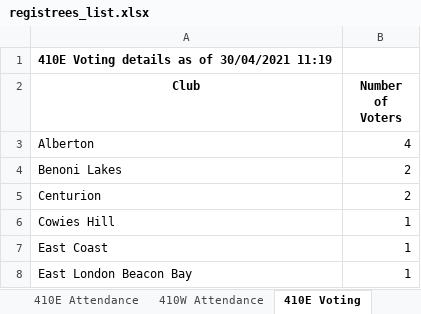
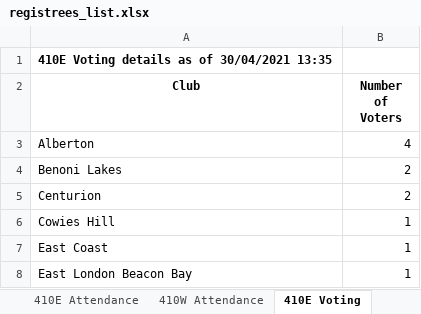
Before and after one commit to kimvanwyk/md410_2021_conv_website, an Excel workbook: static/docs/registrees_list.xlsx, sheet 410E Voting, drawn as a sheet; only a part is shown; values as stored, in another font and other column widths than the file's, no borders; the diff names each change by its address in the sheet, - before the commit and + after, or states it on an @@ line.

```diff
--- a/static/docs/registrees_list.xlsx (sheet 410E Voting)
+++ b/static/docs/registrees_list.xlsx (sheet 410E Voting)
-A1 (Club): 410E Voting details as of 30/04/2021 11:19
+A1 (Club): 410E Voting details as of 30/04/2021 13:35
```
Also changed, not shown: sheet 410W Voting, sheet 410E Attendance, sheet 410W Attendance, sheet MD410 Attendance.
